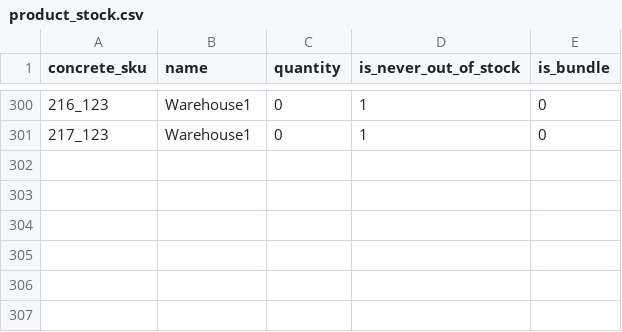
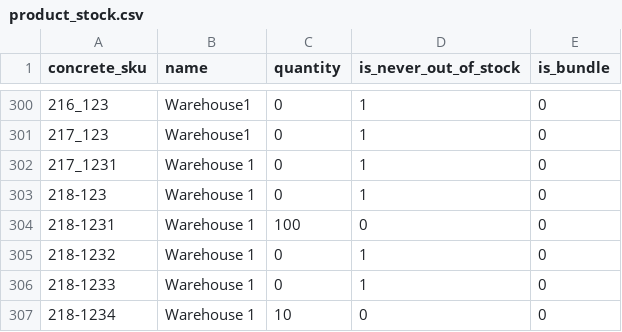
Before and after one commit to spryker-shop/b2b-demo-shop, a CSV file: data/import/product_stock.csv, drawn as a sheet; only a part is shown, gaps mark what is left out; the diff names each change by its address in the sheet, - before the commit and + after, or states it on an @@ line.

```diff
--- a/data/import/product_stock.csv
+++ b/data/import/product_stock.csv
+row 302: 217_1231 | Warehouse 1 | 0 | 1 | 0
+row 303: 218-123 | Warehouse 1 | 0 | 1 | 0
+row 304: 218-1231 | Warehouse 1 | 100 | 0 | 0
+row 305: 218-1232 | Warehouse 1 | 0 | 1 | 0
+row 306: 218-1233 | Warehouse 1 | 0 | 1 | 0
+row 307: 218-1234 | Warehouse 1 | 10 | 0 | 0
```
Also changed, not shown: data/import/icecat_biz_data/product_abstract.csv, data/import/icecat_biz_data/product_concrete.csv, 3 other files.
